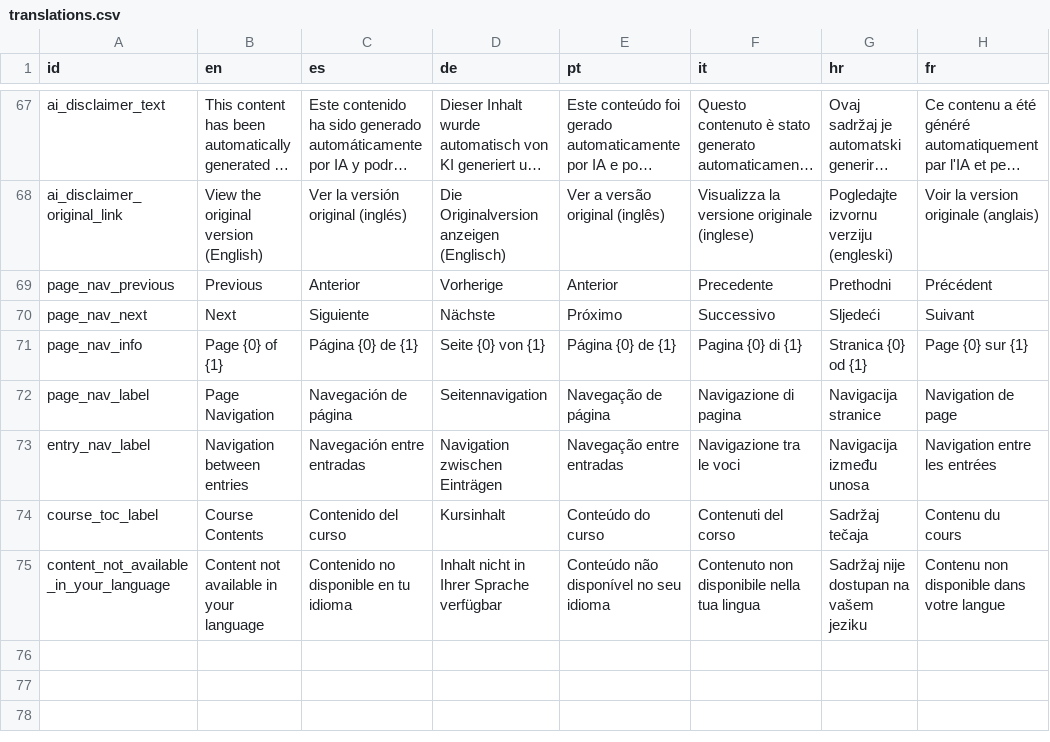
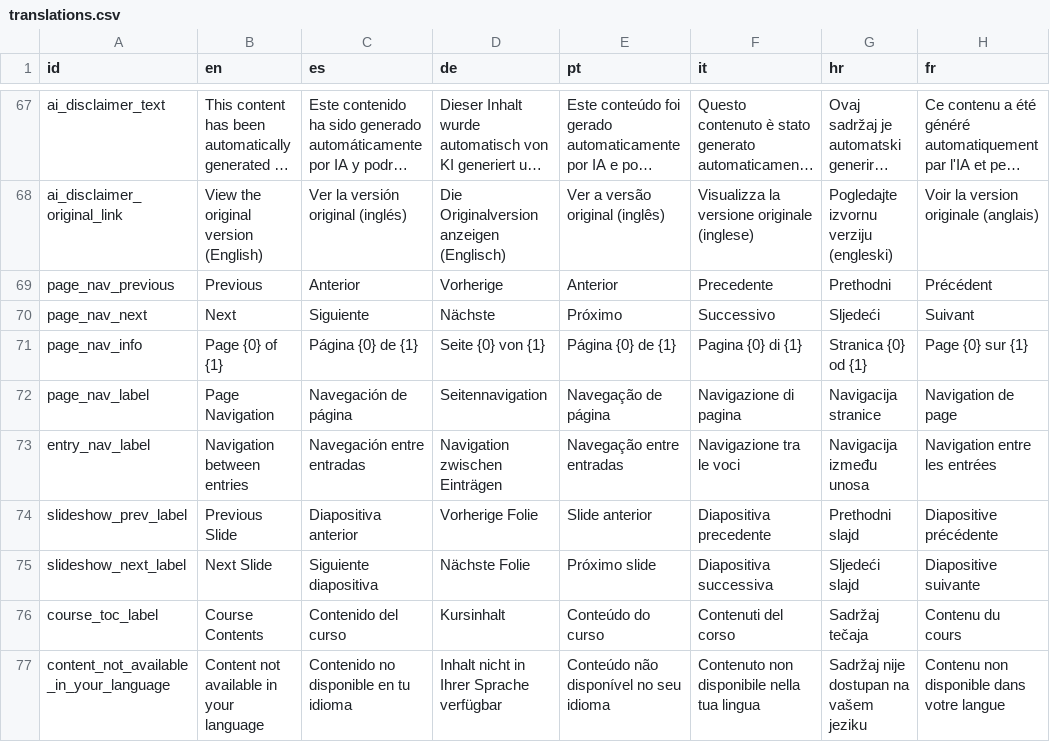
Before and after one commit to sabienUPV/ai-assistants-project-website, a CSV file: packages/web/src/content/translations.csv, drawn as a sheet; only a part is shown, gaps mark what is left out; long unchanged cells end in …; the diff names each change by its address in the sheet, - before the commit and + after, or states it on an @@ line.

Commit message:
Implemented slideshows with Svelte for Keystatic content

```diff
--- a/packages/web/src/content/translations.csv
+++ b/packages/web/src/content/translations.csv
+row 74: slideshow_prev_label | Previous Slide | Diapositiva anterior | Vorherige Folie | Slide anterior | Diapositiva precedente | Prethodni slajd | Diapositive précédente
+row 75: slideshow_next_label | Next Slide | Siguiente diapositiva | Nächste Folie | Próximo slide | Diapositiva successiva | Sljedeći slajd | Diapositive suivante
```
Also changed, not shown: 13 other files.
